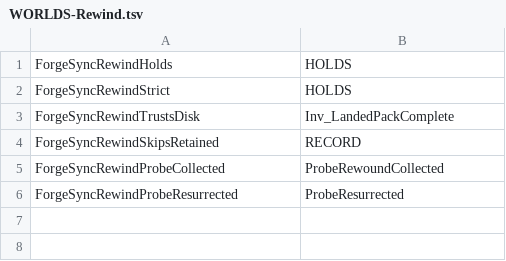
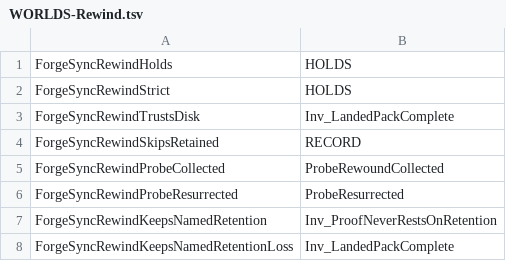
Before and after one commit to ddalton/flint, a TSV file: formal/pending/forge-needed/WORLDS-Rewind.tsv, drawn as a sheet; the diff names each change by its address in the sheet, - before the commit and + after, or states it on an @@ line.

```diff
--- a/formal/pending/forge-needed/WORLDS-Rewind.tsv
+++ b/formal/pending/forge-needed/WORLDS-Rewind.tsv
+row 7: ForgeSyncRewindKeepsNamedRetention | Inv_ProofNeverRestsOnRetention
+row 8: ForgeSyncRewindKeepsNamedRetentionLoss | Inv_LandedPackComplete
```
Also changed, not shown: 14 other files.
